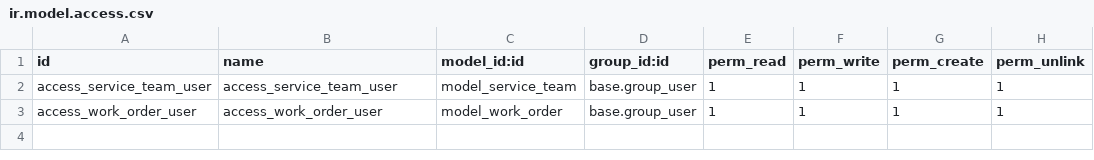
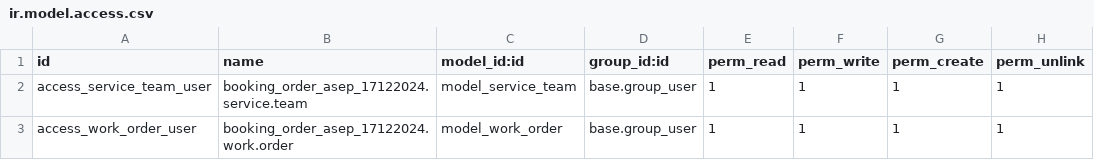
Before and after one commit to AsepSaepudin808/work_order_odoo10, a CSV file: Project/addons/booking_order_asep_17122024/security/ir.model.access.csv, drawn as a sheet.

Commit message:
[ADD]Penyesuaian Project

```diff
--- a/Project/addons/booking_order_asep_17122024/security/ir.model.access.csv
+++ b/Project/addons/booking_order_asep_17122024/security/ir.model.access.csv
@@ -1,3 +1,3 @@
 id,name,model_id:id,group_id:id,perm_read,perm_write,perm_create,perm_unlink
-access_service_team_user,access_service_team_user,model_service_team,base.group_user,1,1,1,1
-access_work_order_user,access_work_order_user,model_work_order,base.group_user,1,1,1,1
+access_service_team_user,booking_order_asep_17122024.service.team,model_service_team,base.group_user,1,1,1,1
+access_work_order_user,booking_order_asep_17122024.work.order,model_work_order,base.group_user,1,1,1,1
```
Also changed, not shown: 11 other files.
